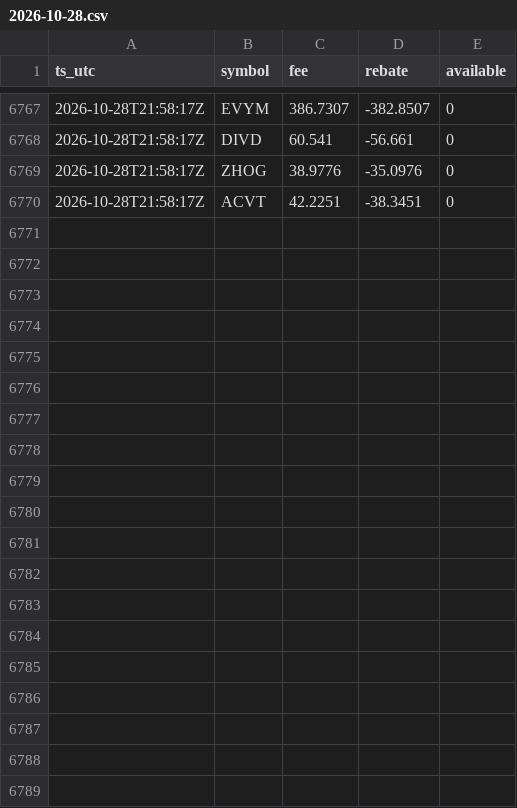
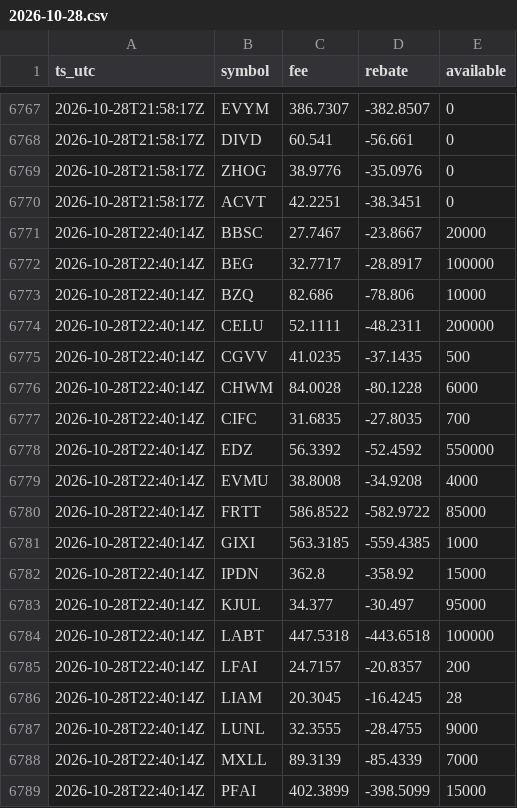
Before and after one commit to moyamiya55-dev/shortdata, a CSV file: data/ibkr/2026-10-28.csv, drawn as a sheet; only a part is shown, gaps mark what is left out; the diff covers the shown part only.

Commit message:
ibkr 2026-10-28T22:40Z

```diff
--- a/data/ibkr/2026-10-28.csv
+++ b/data/ibkr/2026-10-28.csv
@@ -6770 +6770,20 @@ ts_utc,symbol,fee,rebate,available
 2026-10-28T21:58:17Z,ACVT,42.2251,-38.3451,0
+2026-10-28T22:40:14Z,BBSC,27.7467,-23.8667,20000
+2026-10-28T22:40:14Z,BEG,32.7717,-28.8917,100000
+2026-10-28T22:40:14Z,BZQ,82.686,-78.806,10000
+2026-10-28T22:40:14Z,CELU,52.1111,-48.2311,200000
+2026-10-28T22:40:14Z,CGVV,41.0235,-37.1435,500
+2026-10-28T22:40:14Z,CHWM,84.0028,-80.1228,6000
+2026-10-28T22:40:14Z,CIFC,31.6835,-27.8035,700
+2026-10-28T22:40:14Z,EDZ,56.3392,-52.4592,550000
+2026-10-28T22:40:14Z,EVMU,38.8008,-34.9208,4000
+2026-10-28T22:40:14Z,FRTT,586.8522,-582.9722,85000
+2026-10-28T22:40:14Z,GIXI,563.3185,-559.4385,1000
+2026-10-28T22:40:14Z,IPDN,362.8,-358.92,15000
+2026-10-28T22:40:14Z,KJUL,34.377,-30.497,95000
+2026-10-28T22:40:14Z,LABT,447.5318,-443.6518,100000
+2026-10-28T22:40:14Z,LFAI,24.7157,-20.8357,200
+2026-10-28T22:40:14Z,LIAM,20.3045,-16.4245,28
+2026-10-28T22:40:14Z,LUNL,32.3555,-28.4755,9000
+2026-10-28T22:40:14Z,MXLL,89.3139,-85.4339,7000
+2026-10-28T22:40:14Z,PFAI,402.3899,-398.5099,15000
```
Also changed, not shown: 10 added rows elsewhere in this file, 1 other file.
